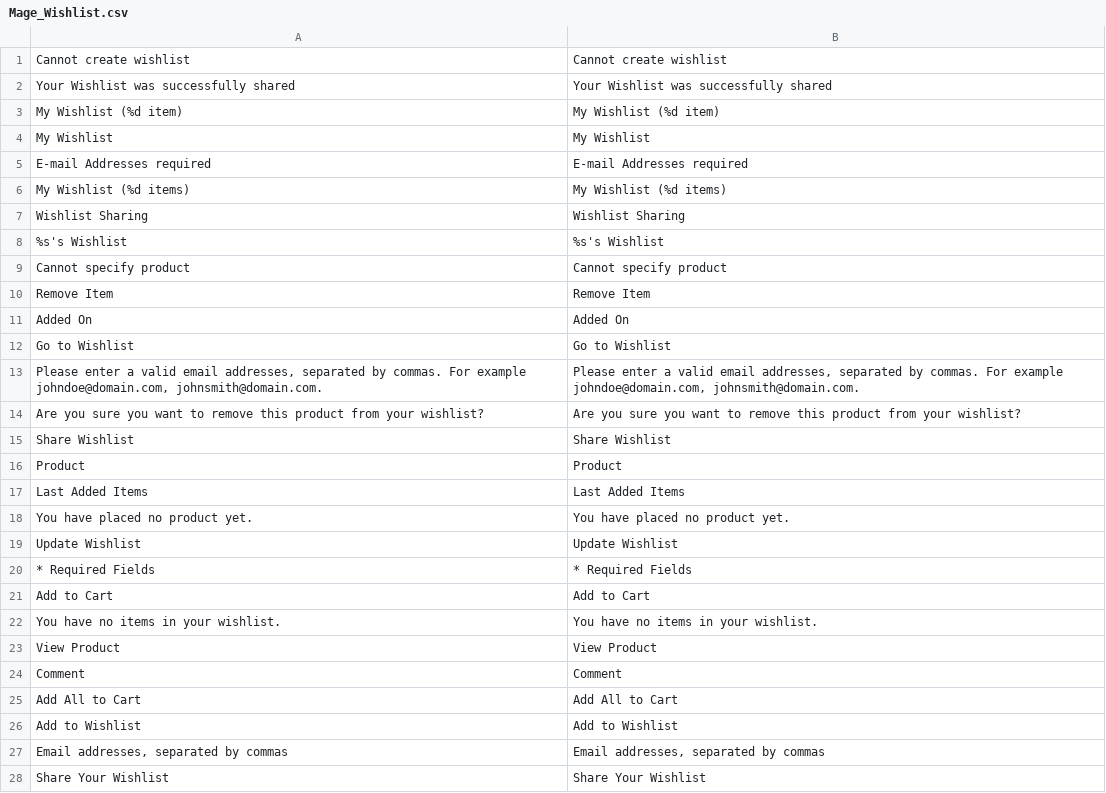
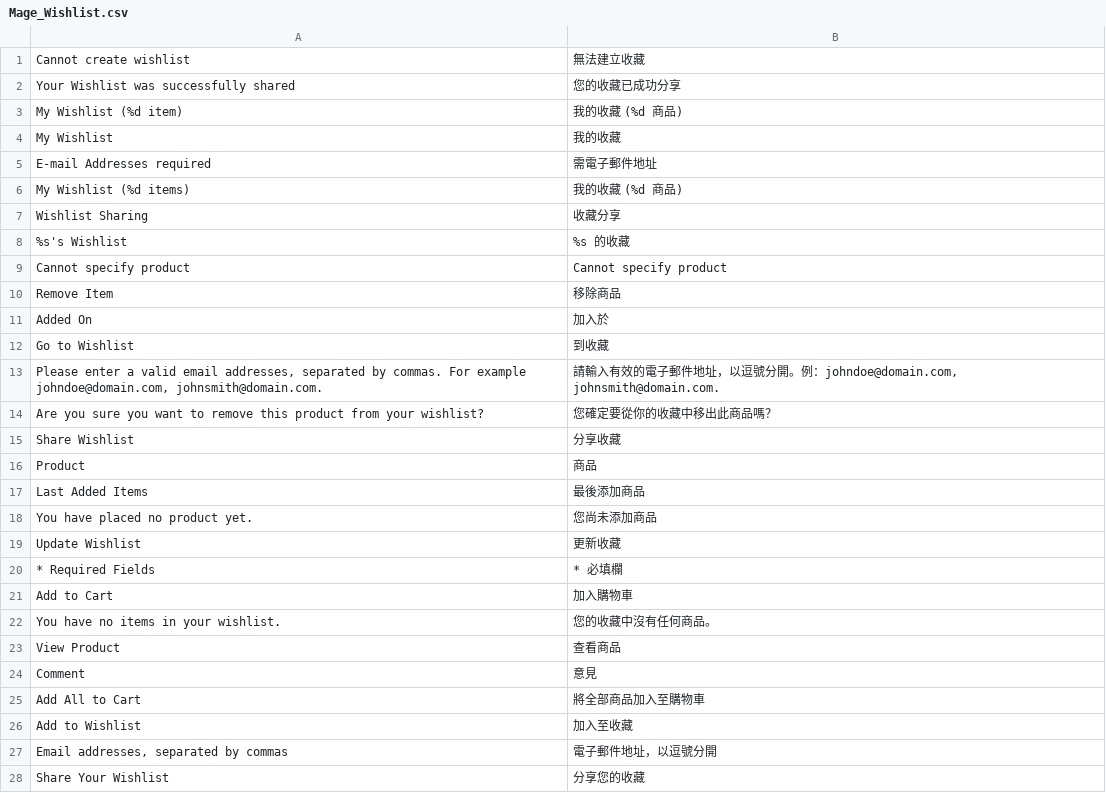
Before and after one commit to guptahanu/magento-zh, a CSV file: app/locale/zh_TW/Mage_Wishlist.csv, drawn as a sheet; only a part is shown; the diff covers the shown part only.

```diff
--- a/app/locale/zh_TW/Mage_Wishlist.csv
+++ b/app/locale/zh_TW/Mage_Wishlist.csv
@@ -1,28 +1,28 @@
-"Cannot create wishlist","Cannot create wishlist"
-"Your Wishlist was successfully shared","Your Wishlist was successfully shared"
-"My Wishlist (%d item)","My Wishlist (%d item)"
-"My Wishlist","My Wishlist"
-"E-mail Addresses required","E-mail Addresses required"
-"My Wishlist (%d items)","My Wishlist (%d items)"
-"Wishlist Sharing","Wishlist Sharing"
-"%s's Wishlist","%s's Wishlist"
+"Cannot create wishlist","無法建立收藏"
+"Your Wishlist was successfully shared","您的收藏已成功分享"
+"My Wishlist (%d item)","我的收藏 (%d 商品)"
+"My Wishlist","我的收藏"
+"E-mail Addresses required","需電子郵件地址"
+"My Wishlist (%d items)","我的收藏 (%d 商品)"
+"Wishlist Sharing","收藏分享"
+"%s's Wishlist","%s 的收藏"
 "Cannot specify product","Cannot specify product"
-"Remove Item","Remove Item"
-"Added On","Added On"
-"Go to Wishlist","Go to Wishlist"
-"Please enter a valid email addresses, separated by commas. For example johndoe@domain.com, johnsmith@domain.com.","Please enter a valid email addresses, separated by commas. For example johndoe@domain.com, johnsmith@domain.com."
-"Are you sure you want to remove this product from your wishlist?","Are you sure you want to remove this product from your wishlist?"
-"Share Wishlist","Share Wishlist"
-"Product","Product"
-"Last Added Items","Last Added Items"
-"You have placed no product yet.","You have placed no product yet."
-"Update Wishlist","Update Wishlist"
-"* Required Fields","* Required Fields"
-"Add to Cart","Add to Cart"
-"You have no items in your wishlist.","You have no items in your wishlist."
-"View Product","View Product"
-"Comment","Comment"
-"Add All to Cart","Add All to Cart"
-"Add to Wishlist","Add to Wishlist"
-"Email addresses, separated by commas","Email addresses, separated by commas"
-"Share Your Wishlist","Share Your Wishlist"
+"Remove Item","移除商品"
+"Added On","加入於"
+"Go to Wishlist","到收藏"
+"Please enter a valid email addresses, separated by commas. For example johndoe@domain.com, johnsmith@domain.com.","請輸入有效的電子郵件地址，以逗號分開。例：johndoe@domain.com, johnsmith@domain.com."
+"Are you sure you want to remove this product from your wishlist?","您確定要從你的收藏中移出此商品嗎？"
+"Share Wishlist","分享收藏"
+"Product","商品"
+"Last Added Items","最後添加商品"
+"You have placed no product yet.","您尚未添加商品"
+"Update Wishlist","更新收藏"
+"* Required Fields","* 必填欄"
+"Add to Cart","加入購物車"
+"You have no items in your wishlist.","您的收藏中沒有任何商品。"
+"View Product","查看商品"
+"Comment","意見"
+"Add All to Cart","將全部商品加入至購物車"
+"Add to Wishlist","加入至收藏"
+"Email addresses, separated by commas","電子郵件地址，以逗號分開"
+"Share Your Wishlist","分享您的收藏"
```
Also changed, not shown: 4 edited cells elsewhere in this file, app/locale/zh_TW/Mage_Customer.csv.
